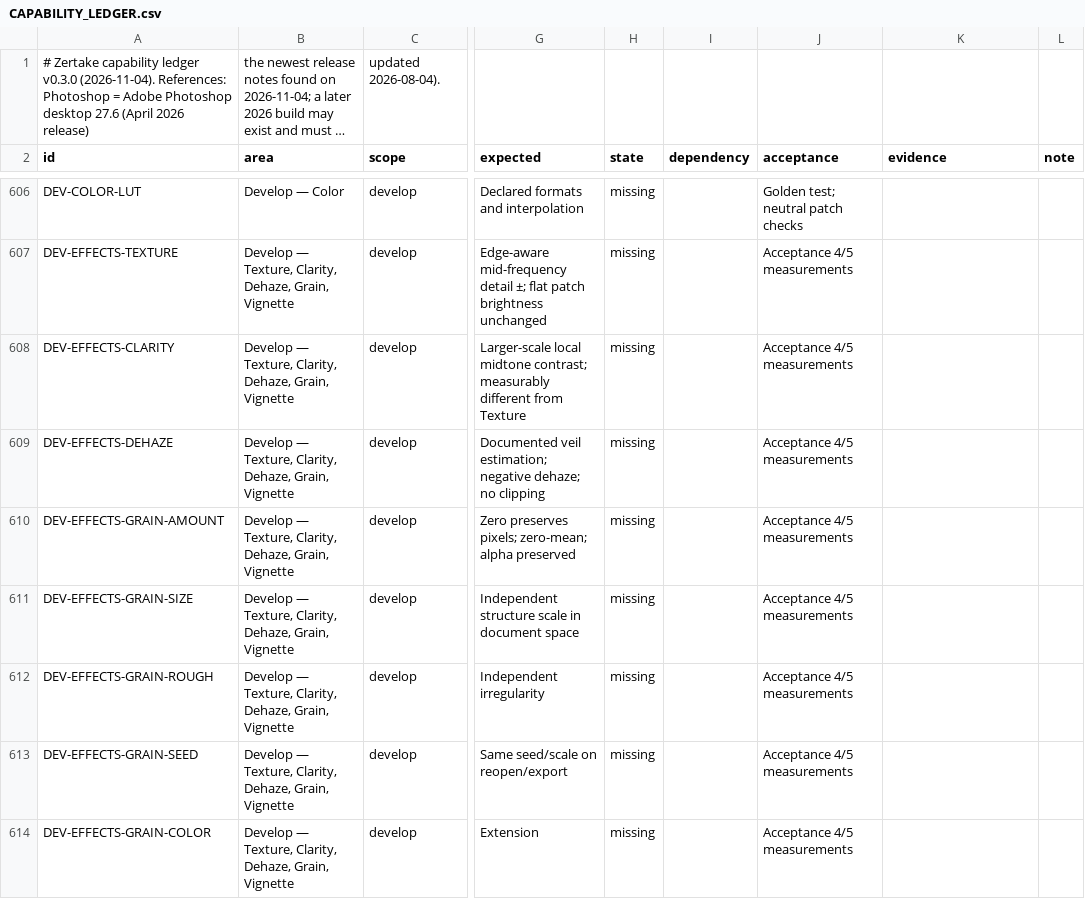
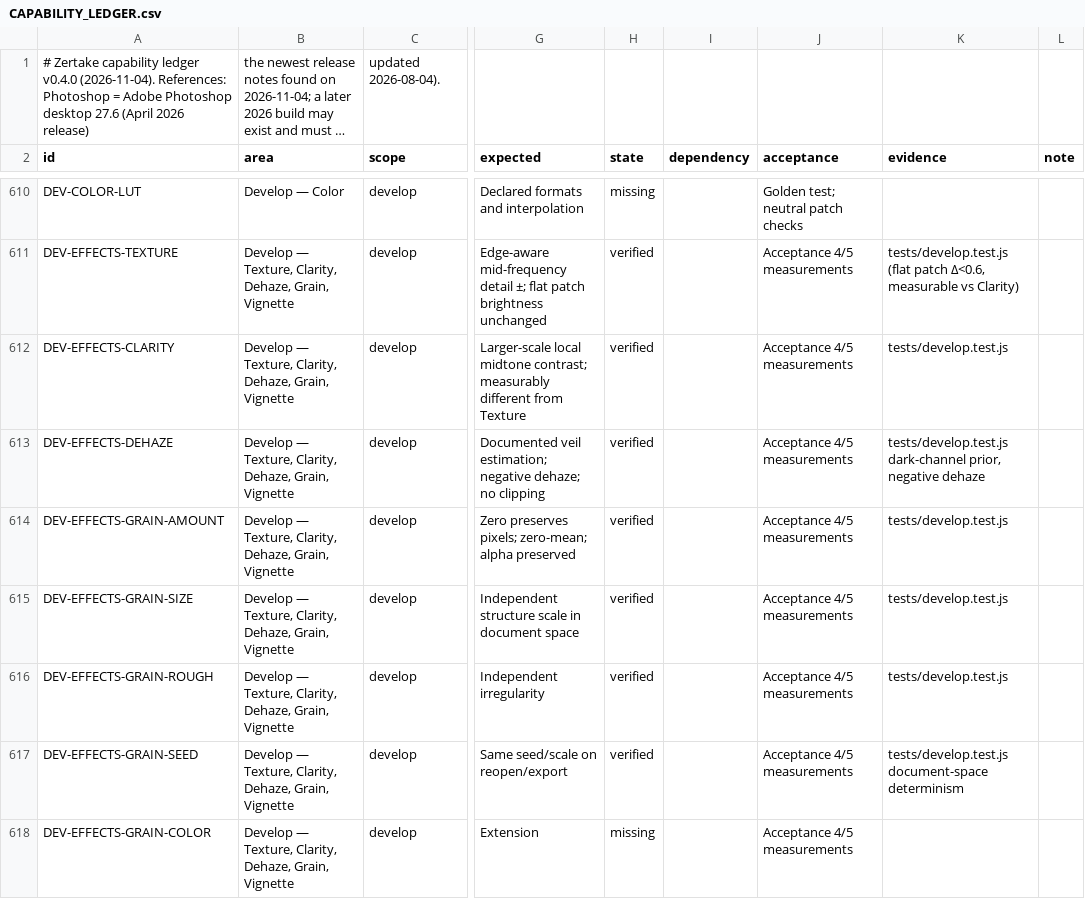
Before and after one commit to yoryibenitez24-blip/Creative, a CSV file: docs/CAPABILITY_LEDGER.csv, drawn as a sheet; only a part is shown, gaps mark what is left out; long unchanged cells end in …; addresses are those after the commit; the diff covers the shown part only; the diff names each change by its address in the sheet, - before the commit and + after, or states it on an @@ line.

```diff
--- a/docs/CAPABILITY_LEDGER.csv
+++ b/docs/CAPABILITY_LEDGER.csv
-A1 (id): …capability ledger v0.3.0 (2026-11-04). References:…
+A1 (id): …capability ledger v0.4.0 (2026-11-04). References:…
-H611:H617 (state): missing
+H611:H617 (state): verified
-K611 (evidence): (empty)
+K611 (evidence): tests/develop.test.js (flat patch Δ<0.6, measurable vs Clarity)
-K612 (evidence): (empty)
+K612 (evidence): tests/develop.test.js
-K613 (evidence): (empty)
+K613 (evidence): tests/develop.test.js dark-channel prior, negative dehaze
-K614:K616 (evidence): (empty)
+K614:K616 (evidence): tests/develop.test.js
-K617 (evidence): (empty)
+K617 (evidence): tests/develop.test.js document-space determinism
```
Also changed, not shown: 4 added rows and 141 edited cells elsewhere in this file, 35 other files.
